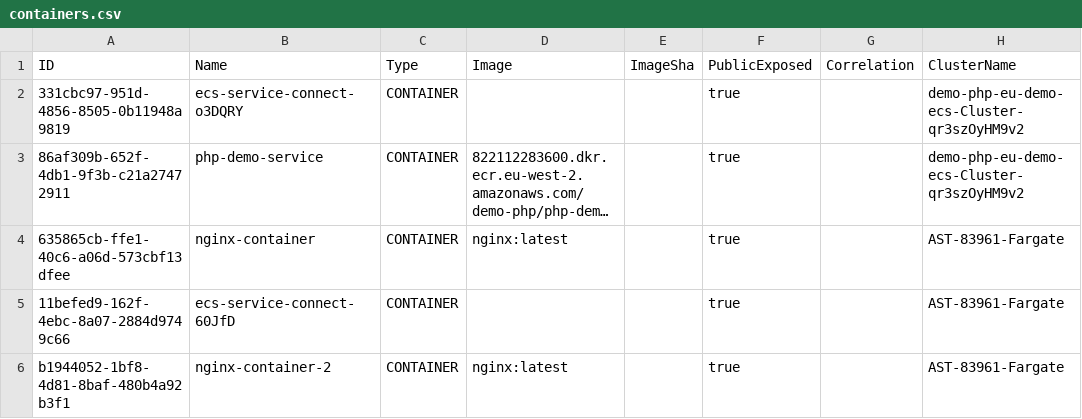
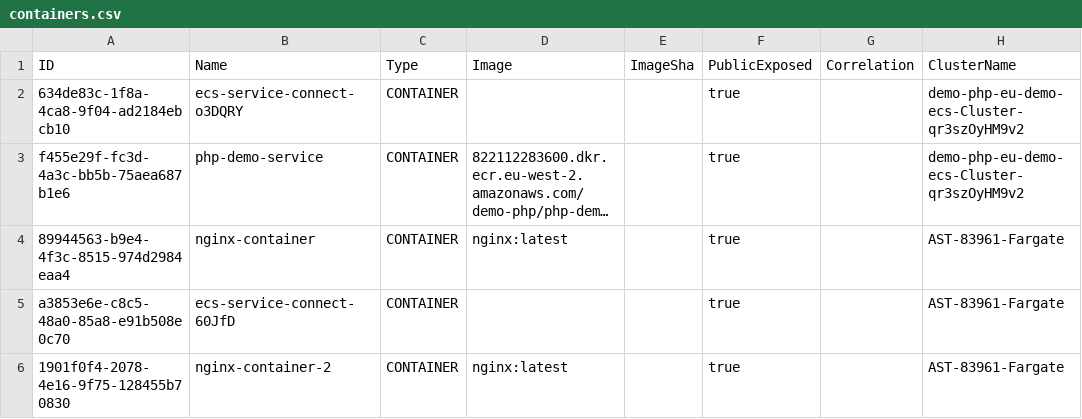
Before and after one commit to cx-shay-shimonov/cnas-aws-ecs-poc, a CSV file: containers.csv, drawn as a sheet; only a part is shown; long unchanged cells end in …; the diff names each change by its address in the sheet, - before the commit and + after, or states it on an @@ line.

```diff
--- a/containers.csv
+++ b/containers.csv
-A2: 331cbc97-951d-4856-8505-0b11948a9819
+A2: 634de83c-1f8a-4ca8-9f04-ad2184ebcb10
-A3: 86af309b-652f-4db1-9f3b-c21a27472911
+A3: f455e29f-fc3d-4a3c-bb5b-75aea687b1e6
-A4: 635865cb-ffe1-40c6-a06d-573cbf13dfee
+A4: 89944563-b9e4-4f3c-8515-974d2984eaa4
-A5: 11befed9-162f-4ebc-8a07-2884d9749c66
+A5: a3853e6e-c8c5-48a0-85a8-e91b508e0c70
-A6: b1944052-1bf8-4d81-8baf-480b4a92b3f1
+A6: 1901f0f4-2078-4e16-9f75-128455b70830
```
Also changed, not shown: 2 other files.
